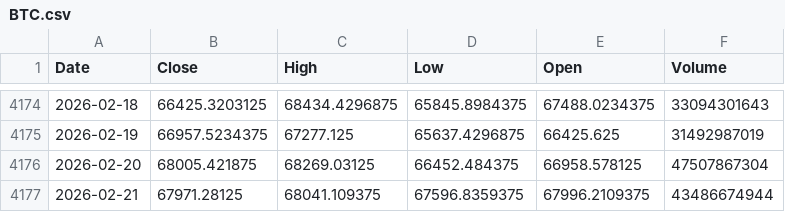
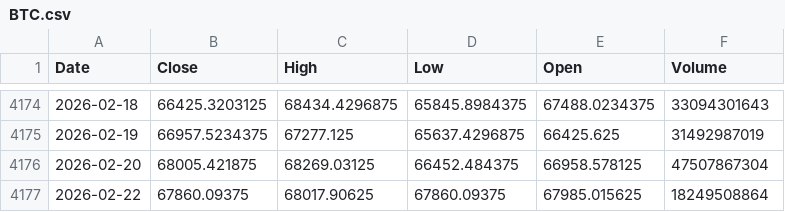
Before and after one commit to kittycapital/btc-asset-correlation, a CSV file: data/BTC.csv, drawn as a sheet; only a part is shown, gaps mark what is left out; removed rows and columns are numbered as before the commit, all else as after; the diff names each change by its address in the sheet, - before the commit and + after, or states it on an @@ line.

```diff
--- a/data/BTC.csv
+++ b/data/BTC.csv
-row 4177: 2026-02-21 | 67971.28125 | 68041.109375 | 67596.8359375 | 67996.2109375 | 43486674944
+row 4177: 2026-02-22 | 67860.09375 | 68017.90625 | 67860.09375 | 67985.015625 | 18249508864
```
Also changed, not shown: 1 other file.
